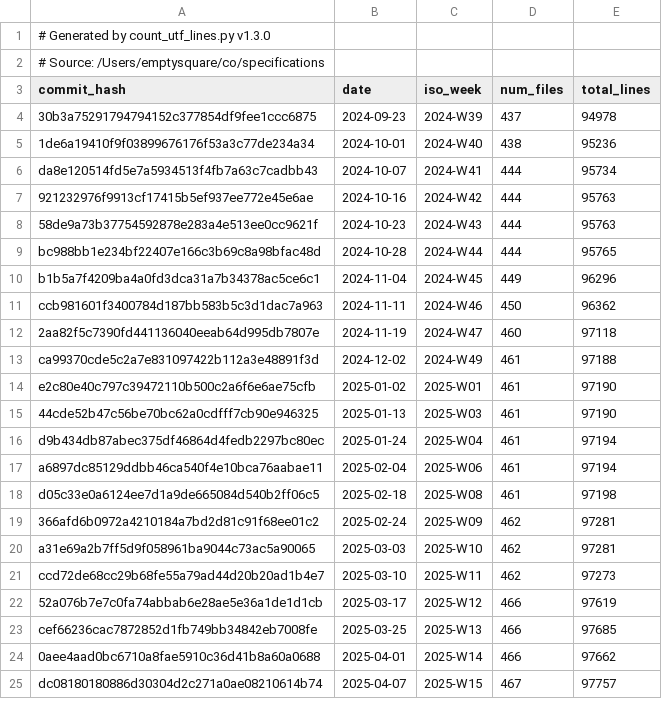
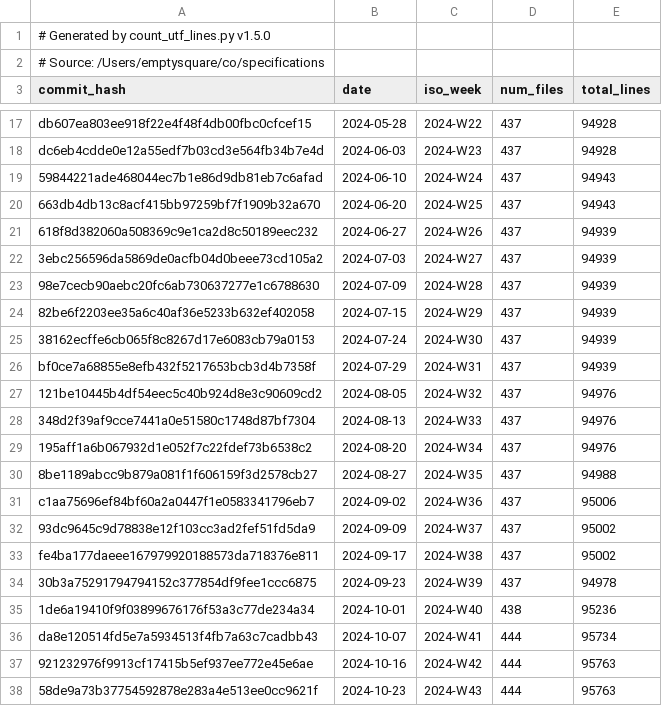
Before and after one commit to ajdavis/specifications-1, a CSV file: scripts/utf_growth.csv, drawn as a sheet; only a part is shown, gaps mark what is left out; the shorter side is filled out with more unchanged rows; the diff covers the shown part only.

```diff
--- a/scripts/utf_growth.csv
+++ b/scripts/utf_growth.csv
@@ -1,2 +1,2 @@
-# Generated by count_utf_lines.py v1.3.0
+# Generated by count_utf_lines.py v1.5.0
 # Source: /Users/emptysquare/co/specifications
@@ -4 +17,18 @@ commit_hash,date,iso_week,num_files,total_lines
+db607ea803ee918f22e4f48f4db00fbc0cfcef15,2024-05-28,2024-W22,437,94928
+dc6eb4cdde0e12a55edf7b03cd3e564fb34b7e4d,2024-06-03,2024-W23,437,94928
+59844221ade468044ec7b1e86d9db81eb7c6afad,2024-06-10,2024-W24,437,94943
+663db4db13c8acf415bb97259bf7f1909b32a670,2024-06-20,2024-W25,437,94943
+618f8d382060a508369c9e1ca2d8c50189eec232,2024-06-27,2024-W26,437,94939
+3ebc256596da5869de0acfb04d0beee73cd105a2,2024-07-03,2024-W27,437,94939
+98e7cecb90aebc20fc6ab730637277e1c6788630,2024-07-09,2024-W28,437,94939
+82be6f2203ee35a6c40af36e5233b632ef402058,2024-07-15,2024-W29,437,94939
+38162ecffe6cb065f8c8267d17e6083cb79a0153,2024-07-24,2024-W30,437,94939
+bf0ce7a68855e8efb432f5217653bcb3d4b7358f,2024-07-29,2024-W31,437,94939
+121be10445b4df54eec5c40b924d8e3c90609cd2,2024-08-05,2024-W32,437,94976
+348d2f39af9cce7441a0e51580c1748d87bf7304,2024-08-13,2024-W33,437,94976
+195aff1a6b067932d1e052f7c22fdef73b6538c2,2024-08-20,2024-W34,437,94976
+8be1189abcc9b879a081f1f606159f3d2578cb27,2024-08-27,2024-W35,437,94988
+c1aa75696ef84bf60a2a0447f1e0583341796eb7,2024-09-02,2024-W36,437,95006
+93dc9645c9d78838e12f103cc3ad2fef51fd5da9,2024-09-09,2024-W37,437,95002
+fe4ba177daeee167979920188573da718376e811,2024-09-17,2024-W38,437,95002
 30b3a75291794794152c377854df9fee1ccc6875,2024-09-23,2024-W39,437,94978
```
Also changed, not shown: 13 added rows elsewhere in this file, 5 other files.
